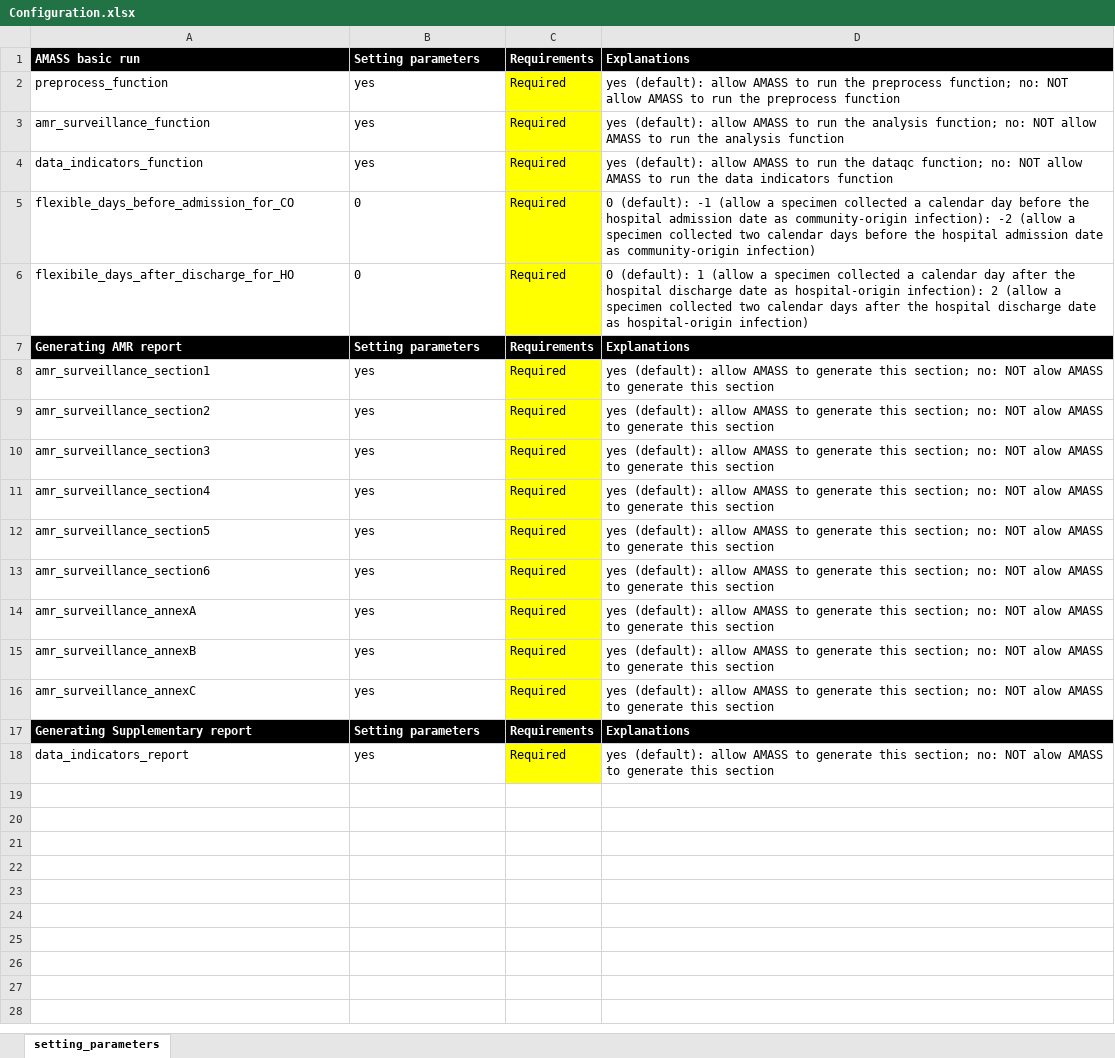
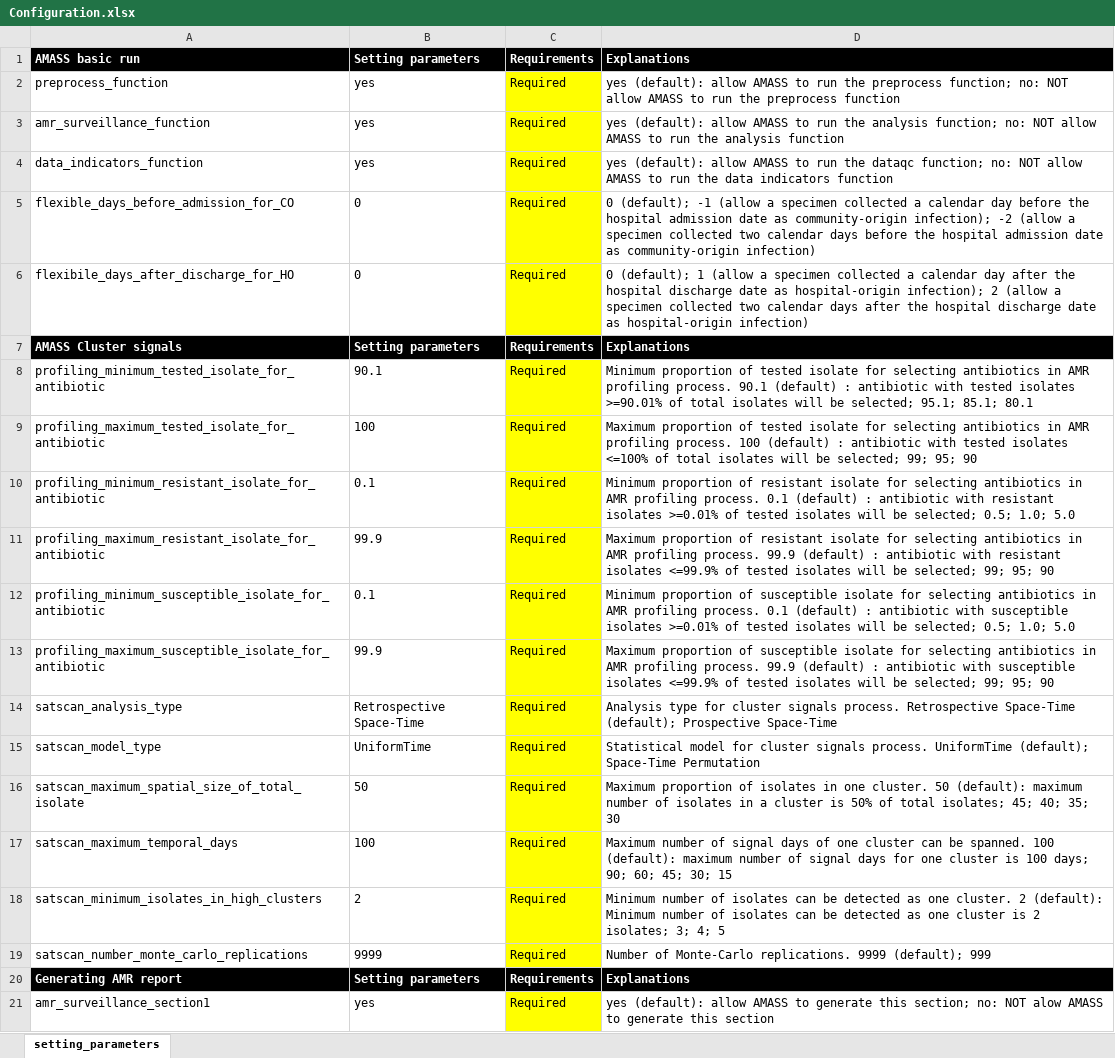
Before and after one commit to AMASS-MORU/AMASS3.0-Lite, an Excel workbook: AMASS3.0/Configuration/Configuration.xlsx, sheet setting_parameters, drawn as a sheet; only a part is shown; the shorter side is filled out with more unchanged rows; values as stored, in another font and other column widths than the file's, no borders; the diff names each change by its address in the sheet, - before the commit and + after, or states it on an @@ line.

Commit message:
Version 3.0 Build 3029
Fix:
[Bug-026] AMR Surveillance report not generate Annex B
[Bug-027] Data_verification_logfile report Table S8 shows an incorrect table
[CR-017] Add Ofloxacin in example/template dictionary for microbiology data
[CR-020] Annex C move configs from the Annex C constant file to configuration file

```diff
--- a/AMASS3.0/Configuration/Configuration.xlsx (sheet setting_parameters)
+++ b/AMASS3.0/Configuration/Configuration.xlsx (sheet setting_parameters)
-D5: 0 (default): -1 (allow a specimen collected a calendar day before the hospital admission date as community-origin infection): -2 (allow…
+D5: 0 (default); -1 (allow a specimen collected a calendar day before the hospital admission date as community-origin infection); -2 (allow…
-D6: 0 (default): 1 (allow a specimen collected a calendar day after the hospital discharge date as hospital-origin infection): 2 (allow…
+D6: 0 (default); 1 (allow a specimen collected a calendar day after the hospital discharge date as hospital-origin infection); 2 (allow…
+row 7: AMASS Cluster signals | Setting parameters | Requirements | Explanations
+row 8: profiling_minimum_tested_isolate_for_antibiotic | 90.1 | Required | Minimum proportion of tested isolate for selecting antibiotics in AMR profiling process. 90.1 (default) : antibiotic with tested isolates >=90.01% of total isolates will be selected; 95.1; 85.1; 80.1
+row 9: profiling_maximum_tested_isolate_for_antibiotic | 100 | Required | Maximum proportion of tested isolate for selecting antibiotics in AMR profiling process. 100 (default) : antibiotic with tested isolates <=100% of total isolates will be selected; 99; 95; 90
+row 10: profiling_minimum_resistant_isolate_for_antibiotic | 0.1 | Required | Minimum proportion of resistant isolate for selecting antibiotics in AMR profiling process. 0.1 (default) : antibiotic with resistant isolates >=0.01% of tested isolates will be selected; 0.5; 1.0; 5.0
+row 11: profiling_maximum_resistant_isolate_for_antibiotic | 99.9 | Required | Maximum proportion of resistant isolate for selecting antibiotics in AMR profiling process. 99.9 (default) : antibiotic with resistant isolates <=99.9% of tested isolates will be selected; 99; 95; 90
+row 12: profiling_minimum_susceptible_isolate_for_antibiotic | 0.1 | Required | Minimum proportion of susceptible isolate for selecting antibiotics in AMR profiling process. 0.1 (default) : antibiotic with susceptible isolates >=0.01% of tested isolates will be selected; 0.5; 1.0; 5.0
+row 13: profiling_maximum_susceptible_isolate_for_antibiotic | 99.9 | Required | Maximum proportion of susceptible isolate for selecting antibiotics in AMR profiling process. 99.9 (default) : antibiotic with susceptible isolates <=99.9% of tested isolates will be selected; 99; 95; 90
+row 14: satscan_analysis_type | Retrospective Space-Time | Required | Analysis type for cluster signals process. Retrospective Space-Time (default); Prospective Space-Time
+row 15: satscan_model_type | UniformTime | Required | Statistical model for cluster signals process. UniformTime (default); Space-Time Permutation
+row 16: satscan_maximum_spatial_size_of_total_isolate | 50 | Required | Maximum proportion of isolates in one cluster. 50 (default): maximum number of isolates in a cluster is 50% of total isolates; 45; 40; 35; 30
+row 17: satscan_maximum_temporal_days | 100 | Required | Maximum number of signal days of one cluster can be spanned. 100 (default): maximum number of signal days for one cluster is 100 days; 90; 60; 45; 30; 15
+row 18: satscan_minimum_isolates_in_high_clusters | 2 | Required | Minimum number of isolates can be detected as one cluster. 2 (default): Minimum number of isolates can be detected as one cluster is 2 isolates; 3; 4; 5
+row 19: satscan_number_monte_carlo_replications | 9999 | Required | Number of Monte-Carlo replications. 9999 (default); 999
```
Also changed, not shown: AMASS3.0/Example_dataset_1_WHONET/dictionary_for_microbiology_data.xlsx, AMASS3.0/Example_dataset_2/dictionary_for_microbiology_data.xlsx, 22 other files.
